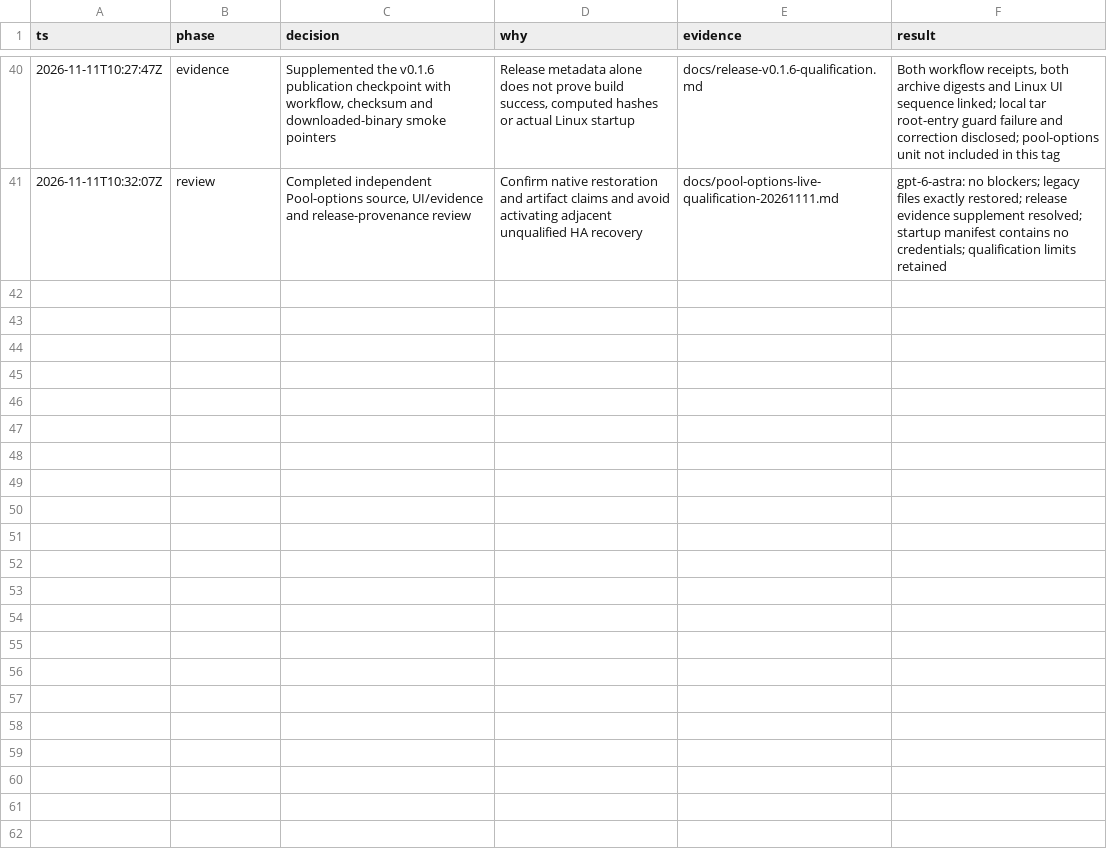
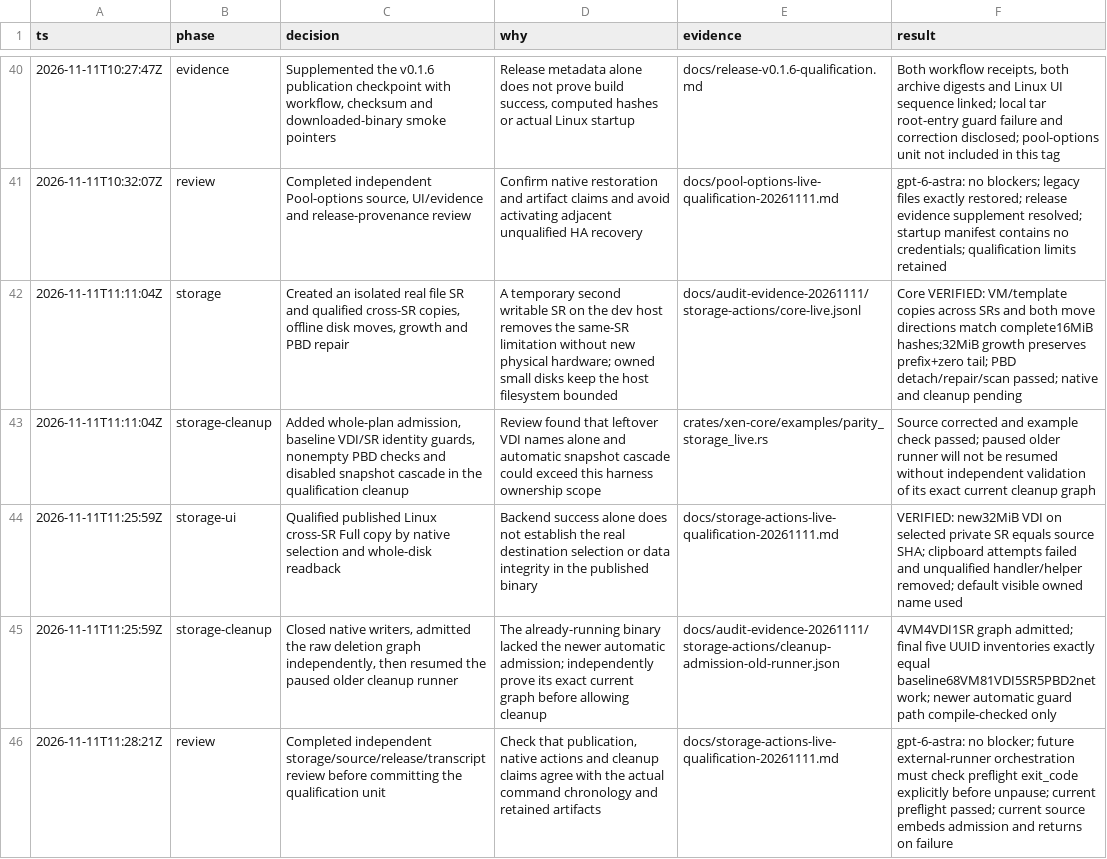
Before and after one commit to ISWORKNEXT/xenadmin, a TSV file: docs/parity-decisions.tsv, drawn as a sheet; only a part is shown, gaps mark what is left out.

Commit message:
test: qualify cross-SR storage actions and published release artifacts

```diff
--- a/docs/parity-decisions.tsv
+++ b/docs/parity-decisions.tsv
@@ -41 +41,6 @@ ts	phase	decision	why	evidence	result
 2026-11-11T10:32:07Z	review	Completed independent Pool-options source, UI/evidence and release-provenance review	Confirm native restoration and artifact claims and avoid activating adjacent unqualified HA recovery	docs/pool-options-live-qualification-20261111.md	gpt-6-astra: no blockers; legacy files exactly restored; release evidence supplement resolved; startup manifest contains no credentials; qualification limits retained
+2026-11-11T11:11:04Z	storage	Created an isolated real file SR and qualified cross-SR copies, offline disk moves, growth and PBD repair	A temporary second writable SR on the dev host removes the same-SR limitation without new physical hardware; owned small disks keep the host filesystem bounded	docs/audit-evidence-20261111/storage-actions/core-live.jsonl	Core VERIFIED: VM/template copies across SRs and both move directions match complete16MiB hashes;32MiB growth preserves prefix+zero tail; PBD detach/repair/scan passed; native and cleanup pending
+2026-11-11T11:11:04Z	storage-cleanup	Added whole-plan admission, baseline VDI/SR identity guards, nonempty PBD checks and disabled snapshot cascade in the qualification cleanup	Review found that leftover VDI names alone and automatic snapshot cascade could exceed this harness ownership scope	crates/xen-core/examples/parity_storage_live.rs	Source corrected and example check passed; paused older runner will not be resumed without independent validation of its exact current cleanup graph
+2026-11-11T11:25:59Z	storage-ui	Qualified published Linux cross-SR Full copy by native selection and whole-disk readback	Backend success alone does not establish the real destination selection or data integrity in the published binary	docs/storage-actions-live-qualification-20261111.md	VERIFIED: new32MiB VDI on selected private SR equals source SHA; clipboard attempts failed and unqualified handler/helper removed; default visible owned name used
+2026-11-11T11:25:59Z	storage-cleanup	Closed native writers, admitted the raw deletion graph independently, then resumed the paused older cleanup runner	The already-running binary lacked the newer automatic admission; independently prove its exact current graph before allowing cleanup	docs/audit-evidence-20261111/storage-actions/cleanup-admission-old-runner.json	4VM4VDI1SR graph admitted; final five UUID inventories exactly equal baseline68VM81VDI5SR5PBD2network; newer automatic guard path compile-checked only
+2026-11-11T11:28:21Z	review	Completed independent storage/source/release/transcript review before committing the qualification unit	Check that publication, native actions and cleanup claims agree with the actual command chronology and retained artifacts	docs/storage-actions-live-qualification-20261111.md	gpt-6-astra: no blocker; future external-runner orchestration must check preflight exit_code explicitly before unpause; current preflight passed; current source embeds admission and returns on failure
```
Also changed, not shown: 27 other files.
